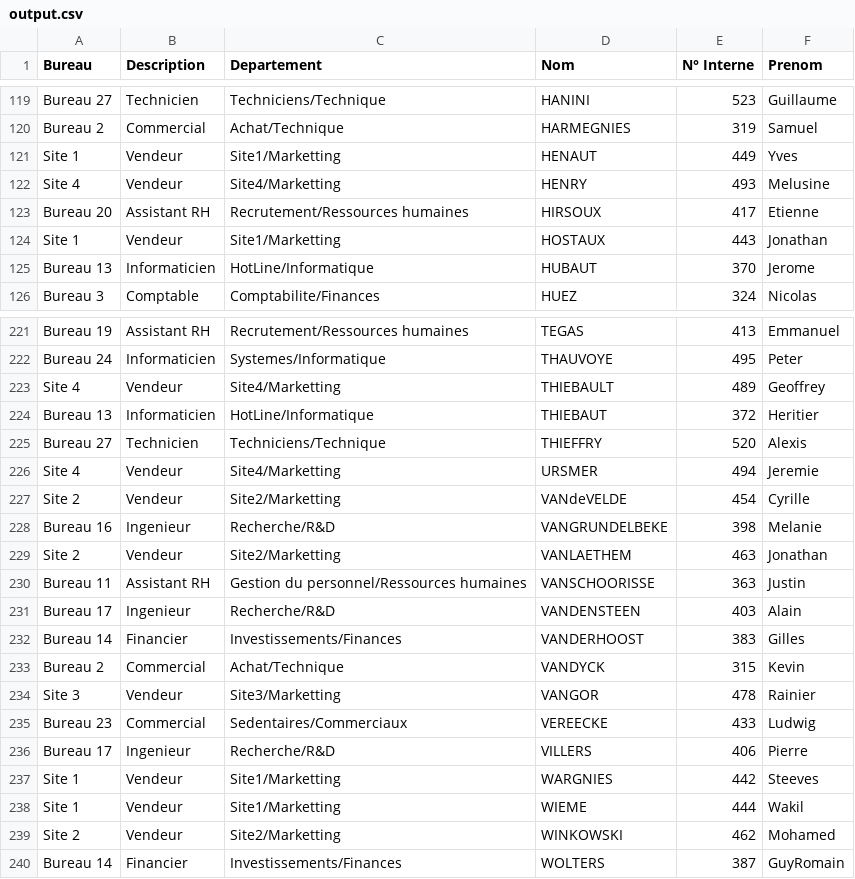
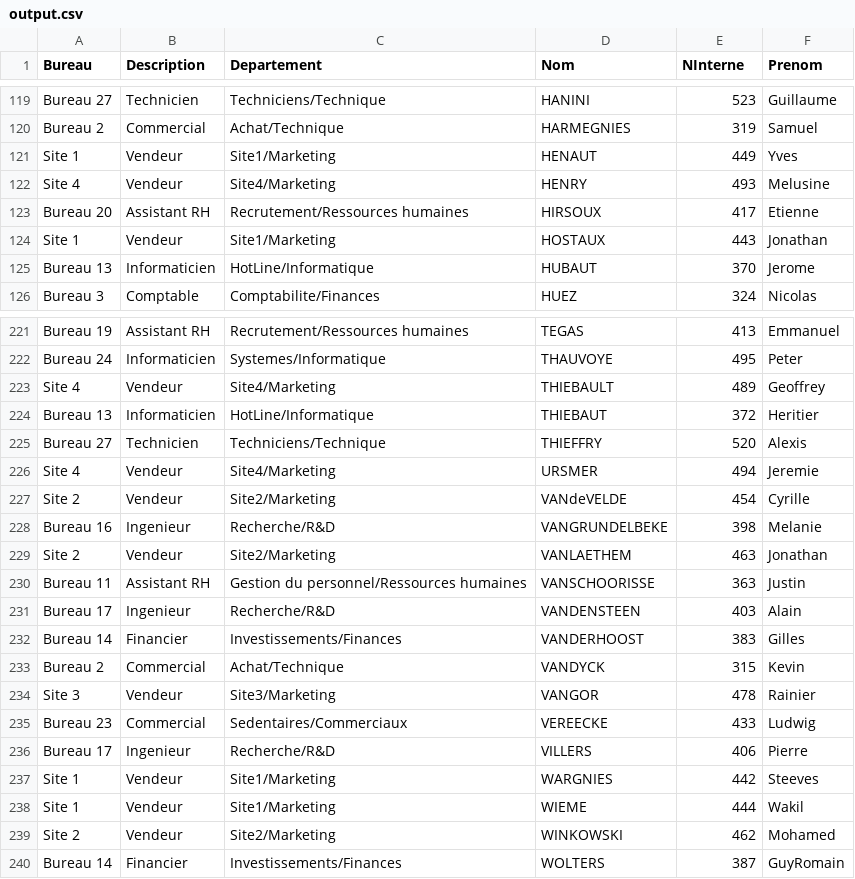
Before and after one commit to nitsugua25/scriptingwindows, a CSV file: output.csv, drawn as a sheet; only a part is shown, gaps mark what is left out; the diff covers the shown part only.

```diff
--- a/output.csv
+++ b/output.csv
@@ -1 +1 @@
-"Bureau","Description","Departement","Nom","N° Interne","Prenom"
+"Bureau","Description","Departement","Nom","NInterne","Prenom"
@@ -120,6 +120,6 @@
 "Bureau 2","Commercial","Achat/Technique","HARMEGNIES","319","Samuel"
-"Site 1","Vendeur","Site1/Marketting","HENAUT","449","Yves"
-"Site 4","Vendeur","Site4/Marketting","HENRY","493","Melusine"
+"Site 1","Vendeur","Site1/Marketing","HENAUT","449","Yves"
+"Site 4","Vendeur","Site4/Marketing","HENRY","493","Melusine"
 "Bureau 20","Assistant RH","Recrutement/Ressources humaines","HIRSOUX","417","Etienne"
-"Site 1","Vendeur","Site1/Marketting","HOSTAUX","443","Jonathan"
+"Site 1","Vendeur","Site1/Marketing","HOSTAUX","443","Jonathan"
 "Bureau 13","Informaticien","HotLine/Informatique","HUBAUT","370","Jerome"
@@ -222,9 +222,9 @@
 "Bureau 24","Informaticien","Systemes/Informatique","THAUVOYE","495","Peter"
-"Site 4","Vendeur","Site4/Marketting","THIEBAULT","489","Geoffrey"
+"Site 4","Vendeur","Site4/Marketing","THIEBAULT","489","Geoffrey"
 "Bureau 13","Informaticien","HotLine/Informatique","THIEBAUT","372","Heritier"
 "Bureau 27","Technicien","Techniciens/Technique","THIEFFRY","520","Alexis"
-"Site 4","Vendeur","Site4/Marketting","URSMER","494","Jeremie"
-"Site 2","Vendeur","Site2/Marketting","VANdeVELDE","454","Cyrille"
+"Site 4","Vendeur","Site4/Marketing","URSMER","494","Jeremie"
+"Site 2","Vendeur","Site2/Marketing","VANdeVELDE","454","Cyrille"
 "Bureau 16","Ingenieur","Recherche/R&D","VANGRUNDELBEKE","398","Melanie"
-"Site 2","Vendeur","Site2/Marketting","VANLAETHEM","463","Jonathan"
+"Site 2","Vendeur","Site2/Marketing","VANLAETHEM","463","Jonathan"
 "Bureau 11","Assistant RH","Gestion du personnel/Ressources humaines","VANSCHOORISSE","363","Justin"
@@ -233,8 +233,8 @@
 "Bureau 2","Commercial","Achat/Technique","VANDYCK","315","Kevin"
-"Site 3","Vendeur","Site3/Marketting","VANGOR","478","Rainier"
+"Site 3","Vendeur","Site3/Marketing","VANGOR","478","Rainier"
 "Bureau 23","Commercial","Sedentaires/Commerciaux","VEREECKE","433","Ludwig"
 "Bureau 17","Ingenieur","Recherche/R&D","VILLERS","406","Pierre"
-"Site 1","Vendeur","Site1/Marketting","WARGNIES","442","Steeves"
-"Site 1","Vendeur","Site1/Marketting","WIEME","444","Wakil"
-"Site 2","Vendeur","Site2/Marketting","WINKOWSKI","462","Mohamed"
+"Site 1","Vendeur","Site1/Marketing","WARGNIES","442","Steeves"
+"Site 1","Vendeur","Site1/Marketing","WIEME","444","Wakil"
+"Site 2","Vendeur","Site2/Marketing","WINKOWSKI","462","Mohamed"
 "Bureau 14","Financier","Investissements/Finances","WOLTERS","387","GuyRomain"
```
Also changed, not shown: 45 edited cells elsewhere in this file, 1 other file.
